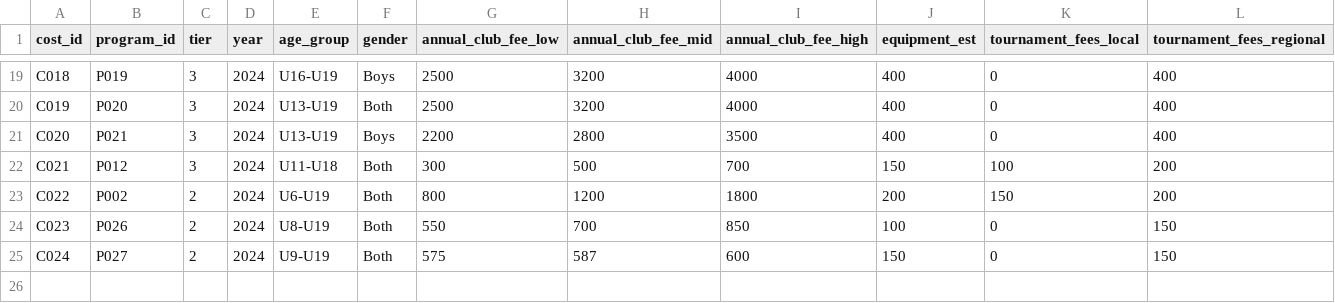
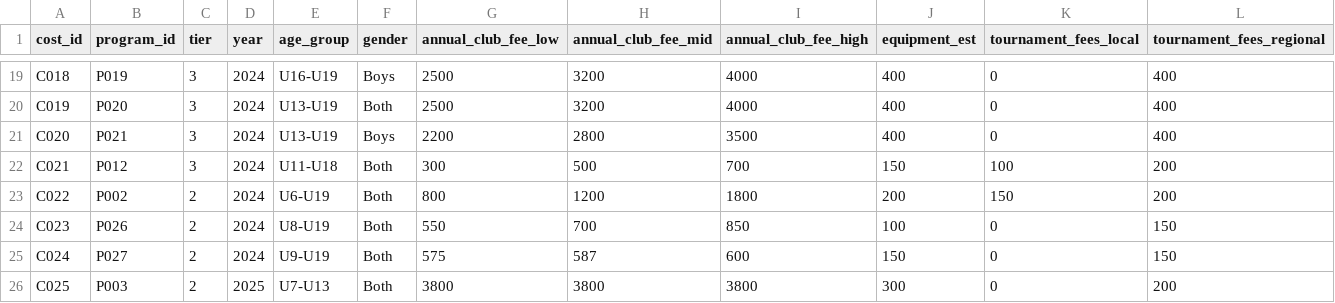
Before and after one commit to ericdoesit/youth-soccer-analysis, a CSV file: data/processed/costs.csv, drawn as a sheet; only a part is shown, gaps mark what is left out; rows hold the shown columns only; the diff names each change by its address in the sheet, - before the commit and + after, or states it on an @@ line.

```diff
--- a/data/processed/costs.csv
+++ b/data/processed/costs.csv
+row 26: C025 | P003 | 2 | 2025 | U7-U13 | Both | 3800 | 3800 | 3800 | 300 | 0 | 200
```
Also changed, not shown: data/processed/programs.csv.
